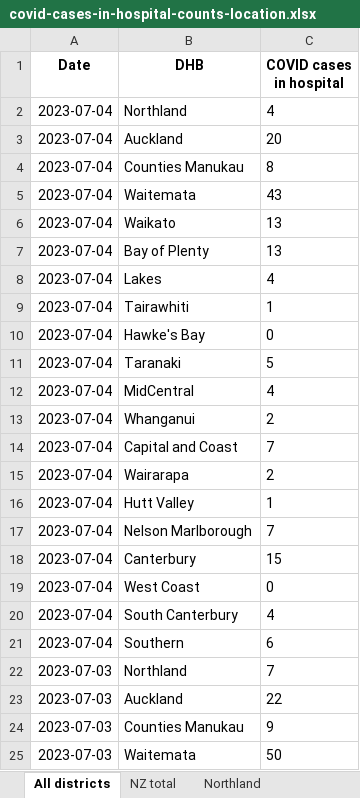
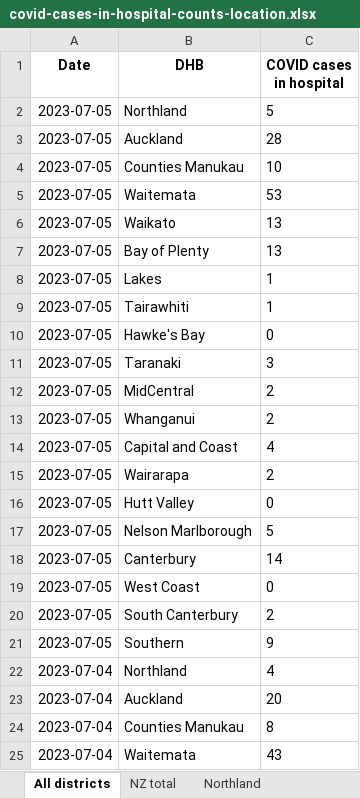
Before and after one commit to minhealthnz/nz-covid-data, an Excel workbook: cases/covid-cases-in-hospital-counts-location.xlsx, sheet All districts, drawn as a sheet; only a part is shown; the shorter side is filled out with more unchanged rows; values as stored, in another font and other column widths than the file's, no borders; the diff names each change by its address in the sheet, - before the commit and + after, or states it on an @@ line.

Commit message:
COVID-19 cases data 05 Jul

```diff
--- a/cases/covid-cases-in-hospital-counts-location.xlsx (sheet All districts)
+++ b/cases/covid-cases-in-hospital-counts-location.xlsx (sheet All districts)
+row 2: 2023-07-05 | Northland | 5
+row 3: 2023-07-05 | Auckland | 28
+row 4: 2023-07-05 | Counties Manukau | 10
+row 5: 2023-07-05 | Waitemata | 53
+row 6: 2023-07-05 | Waikato | 13
+row 7: 2023-07-05 | Bay of Plenty | 13
+row 8: 2023-07-05 | Lakes | 1
+row 9: 2023-07-05 | Tairawhiti | 1
+row 10: 2023-07-05 | Hawke's Bay | 0
+row 11: 2023-07-05 | Taranaki | 3
+row 12: 2023-07-05 | MidCentral | 2
+row 13: 2023-07-05 | Whanganui | 2
+row 14: 2023-07-05 | Capital and Coast | 4
+row 15: 2023-07-05 | Wairarapa | 2
+row 16: 2023-07-05 | Hutt Valley | 0
+row 17: 2023-07-05 | Nelson Marlborough | 5
+row 18: 2023-07-05 | Canterbury | 14
+row 19: 2023-07-05 | West Coast | 0
+row 20: 2023-07-05 | South Canterbury | 2
+row 21: 2023-07-05 | Southern | 9
```
Also changed, not shown: sheet Tairawhiti, sheet West Coast only, sheet Wairarapa, sheet Whanganui, sheet South Canterbury, sheet Lakes, 17 more sheets, cases/covid-cases-counts-location.xlsx, 3 other files.
